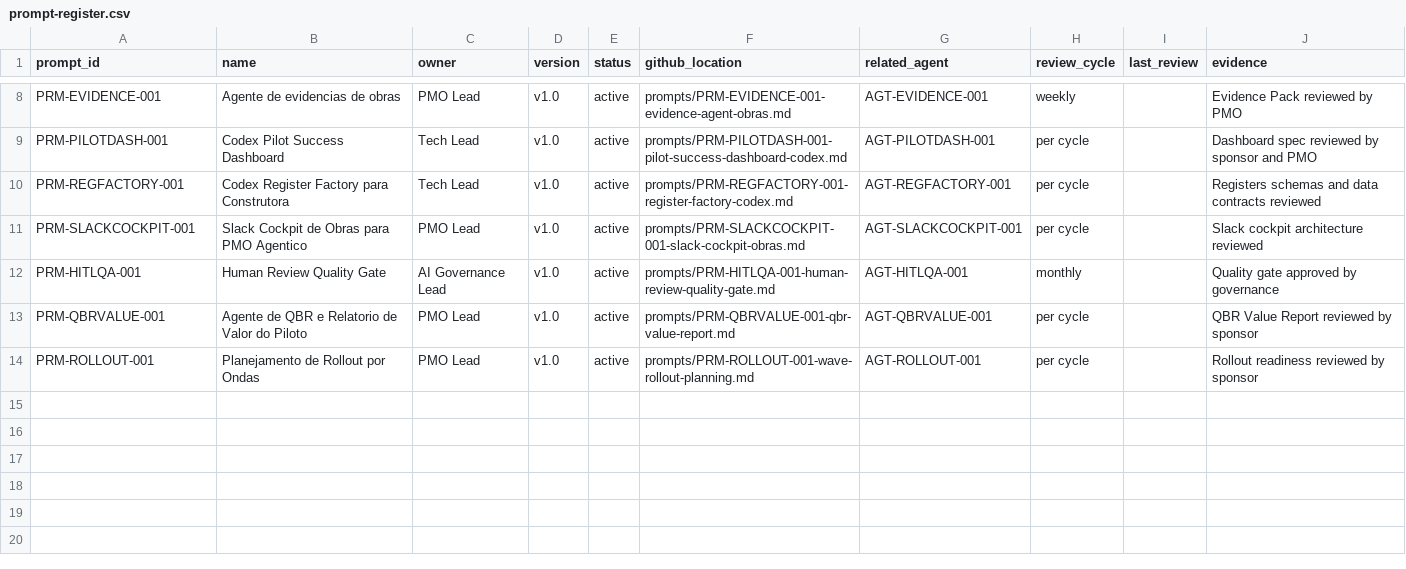
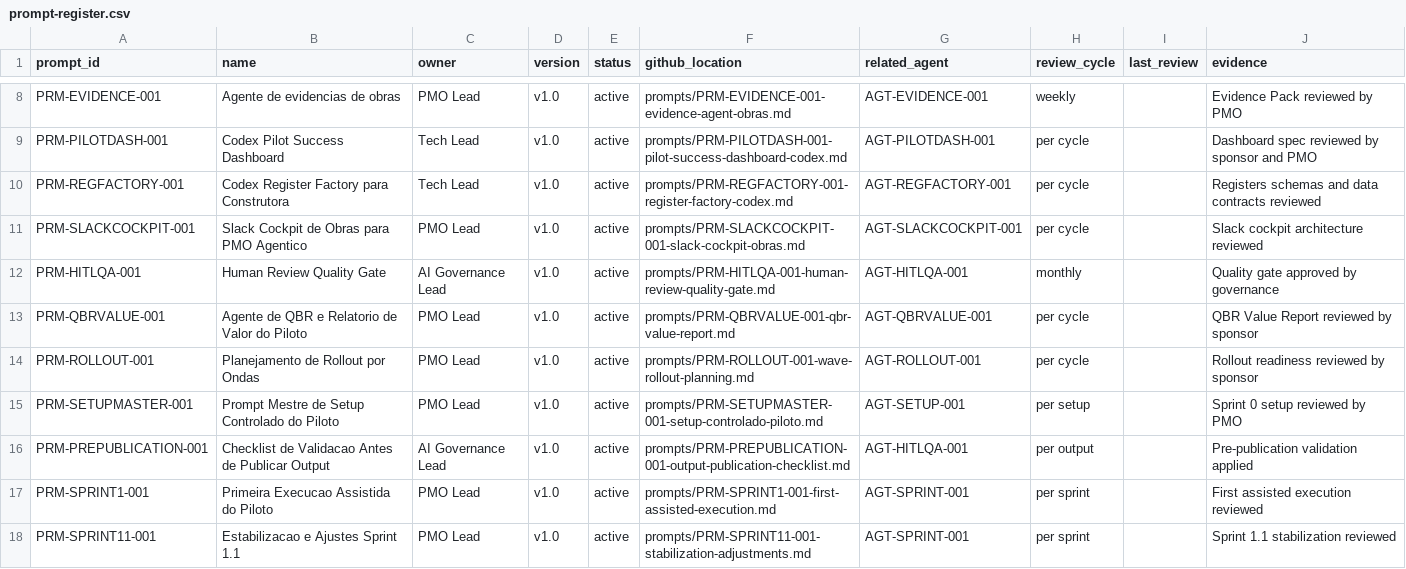
Before and after one commit to eduardocesar-esg/construtora, a CSV file: prompt-register.csv, drawn as a sheet; only a part is shown, gaps mark what is left out; the diff names each change by its address in the sheet, - before the commit and + after, or states it on an @@ line.

```diff
--- a/prompt-register.csv
+++ b/prompt-register.csv
+row 15: PRM-SETUPMASTER-001 | Prompt Mestre de Setup Controlado do Piloto | PMO Lead | v1.0 | active | prompts/PRM-SETUPMASTER-001-setup-controlado-piloto.md | AGT-SETUP-001 | per setup |  | Sprint 0 setup reviewed by PMO
+row 16: PRM-PREPUBLICATION-001 | Checklist de Validacao Antes de Publicar Output | AI Governance Lead | v1.0 | active | prompts/PRM-PREPUBLICATION-001-output-publication-checklist.md | AGT-HITLQA-001 | per output |  | Pre-publication validation applied
+row 17: PRM-SPRINT1-001 | Primeira Execucao Assistida do Piloto | PMO Lead | v1.0 | active | prompts/PRM-SPRINT1-001-first-assisted-execution.md | AGT-SPRINT-001 | per sprint |  | First assisted execution reviewed
+row 18: PRM-SPRINT11-001 | Estabilizacao e Ajustes Sprint 1.1 | PMO Lead | v1.0 | active | prompts/PRM-SPRINT11-001-stabilization-adjustments.md | AGT-SPRINT-001 | per sprint |  | Sprint 1.1 stabilization reviewed
```
Also changed, not shown: agent-register.csv, artifact-register.csv, 25 other files.
